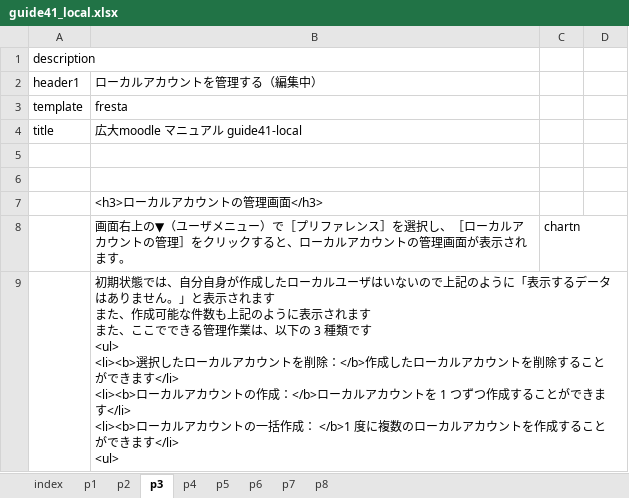
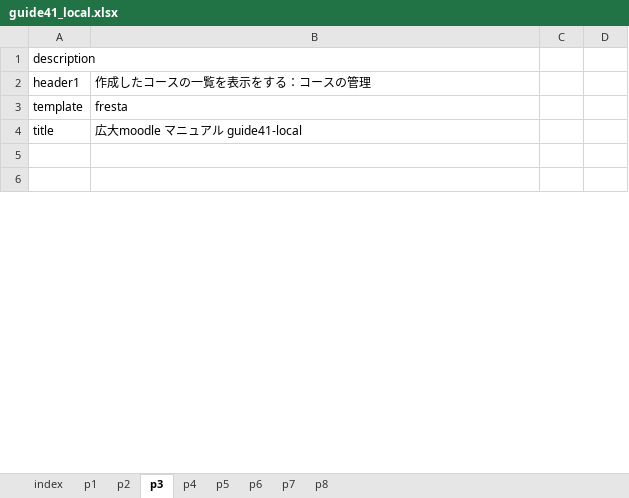
Before and after one commit to imc-lms-adm/support-vle-man, an Excel workbook: guide41_local.xlsx, sheet p3, drawn as a sheet; only a part is shown; values as stored, in another font and other column widths than the file's, no borders; removed rows and columns are numbered as before the commit, all else as after; ↵ is a line break in a cell; the diff covers the shown part only; the diff names each change by its address in the sheet, - before the commit and + after, or states it on an @@ line.

```diff
--- a/guide41_local.xlsx (sheet p3)
+++ b/guide41_local.xlsx (sheet p3)
-B2: ローカルアカウントを管理する（編集中）
+B2: 作成したコースの一覧を表示をする：コースの管理
-row 7:  | <h3>ローカルアカウントの管理画面</h3>
-row 8:  | 画面右上の▼（ユーザメニュー）で［プリファレンス］を選択し、［ローカルアカウントの管理］をクリックすると、ローカルアカウントの管理画面が表示されます。 | chartn
-row 9:  | 初期状態では、自分自身が作成したローカルユーザはいないので上記のように「表示するデータはありません。」と表示されます ↵ また、作成可能な件数も上記のように表示されます ↵ また、ここでできる管理作業は、以下の 3 種類です ↵ <ul> ↵ <li><b>選択したローカルアカウントを削除：</b>作成したローカルアカウントを削除すること ↵ ができます</li> ↵ <li><b>ローカルアカウントの作成：</b>ローカルアカウントを 1 つずつ作成することができま ↵ す</li> ↵ <li><b>ローカルアカウントの一括作成： </b>1 度に複数のローカルアカウントを作成すること ↵ ができます</li> ↵ <ul>
```
Also changed, not shown: 1 added row and 6 removed rows elsewhere in this sheet, sheet p2, sheet p6, sheet p5, sheet p7, sheet p4, sheet p8, 2 more sheets.
